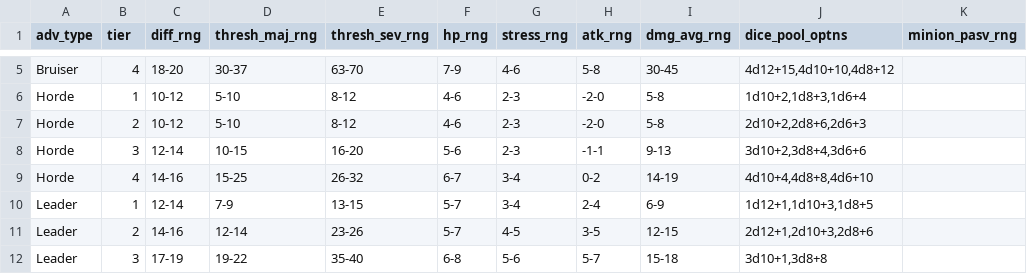
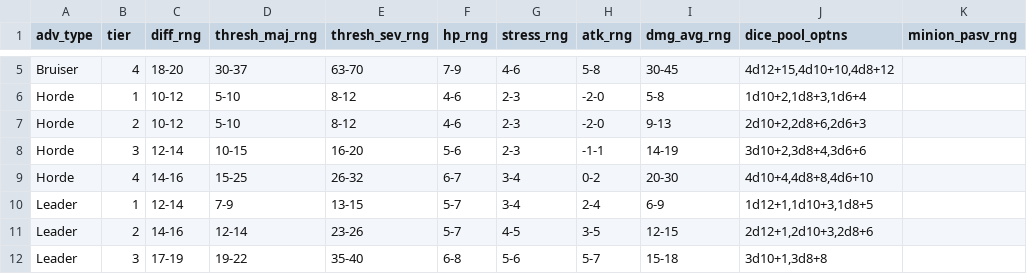
Before and after one commit to DuaneStanton/daggerheart-adversary-builder-Shiny, a CSV file: DagVersary_Builder/dagversary_stats_reference.csv, drawn as a sheet; only a part is shown, gaps mark what is left out.

Commit message:
corrected Horde tier 2/3/4 average damage ranges

```diff
--- a/DagVersary_Builder/dagversary_stats_reference.csv
+++ b/DagVersary_Builder/dagversary_stats_reference.csv
@@ -6,5 +6,5 @@ Bruiser,4,18-20,30-37,63-70,7-9,4-6,5-8,30-45,"4d12+15,4d10+10,4d8+12",
 Horde,1,10-12,5-10,8-12,4-6,2-3,-2-0,5-8,"1d10+2,1d8+3,1d6+4",
-Horde,2,10-12,5-10,8-12,4-6,2-3,-2-0,5-8,"2d10+2,2d8+6,2d6+3",
-Horde,3,12-14,10-15,16-20,5-6,2-3,-1-1,9-13,"3d10+2,3d8+4,3d6+6",
-Horde,4,14-16,15-25,26-32,6-7,3-4,0-2,14-19,"4d10+4,4d8+8,4d6+10",
+Horde,2,10-12,5-10,8-12,4-6,2-3,-2-0,9-13,"2d10+2,2d8+6,2d6+3",
+Horde,3,12-14,10-15,16-20,5-6,2-3,-1-1,14-19,"3d10+2,3d8+4,3d6+6",
+Horde,4,14-16,15-25,26-32,6-7,3-4,0-2,20-30,"4d10+4,4d8+8,4d6+10",
 Leader,1,12-14,7-9,13-15,5-7,3-4,2-4,6-9,"1d12+1,1d10+3,1d8+5",
```
